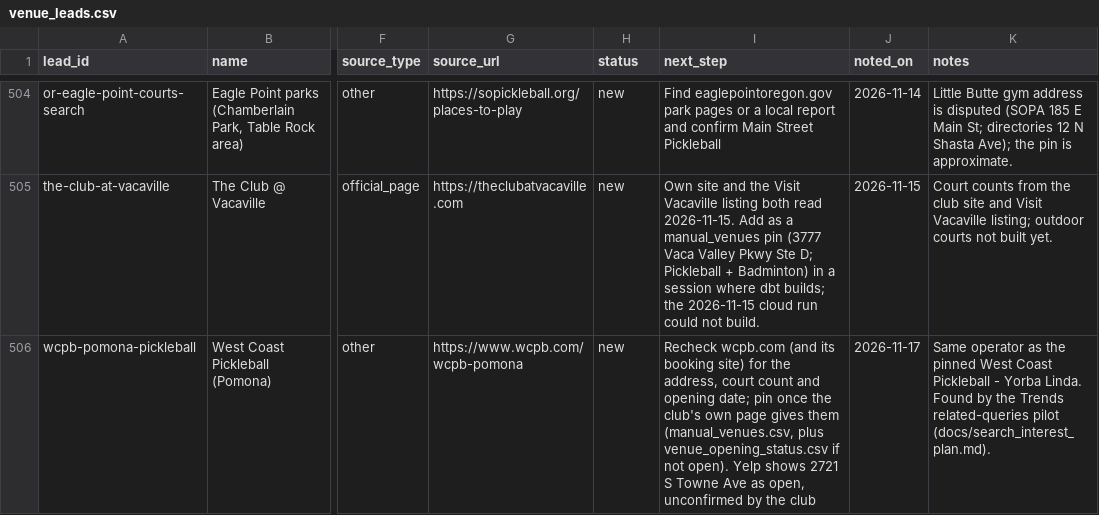
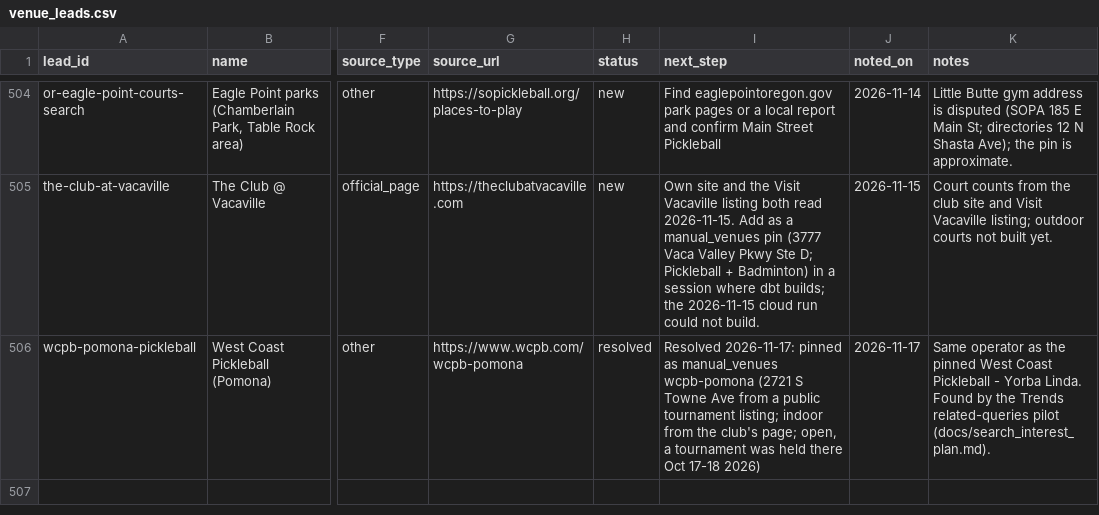
Before and after one commit to abov/courtconnect-ca, a CSV file: transform/seeds/venue_leads.csv, drawn as a sheet; only a part is shown, gaps mark what is left out; the diff names each change by its address in the sheet, - before the commit and + after, or states it on an @@ line.

```diff
--- a/transform/seeds/venue_leads.csv
+++ b/transform/seeds/venue_leads.csv
-H506 (status): new
+H506 (status): resolved
-I506 (next_step): Recheck wcpb.com (and its booking site) for the address, court count and opening date; pin once the club's own page gives them (manual_venues.csv, plus venue_opening_status.csv if not open). Yelp shows 2721 S Towne Ave as open, unconfirmed by the club
+I506 (next_step): Resolved 2026-11-17: pinned as manual_venues wcpb-pomona (2721 S Towne Ave from a public tournament listing; indoor from the club's page; open, a tournament was held there Oct 17-18 2026)
```
Also changed, not shown: 1 other file.
